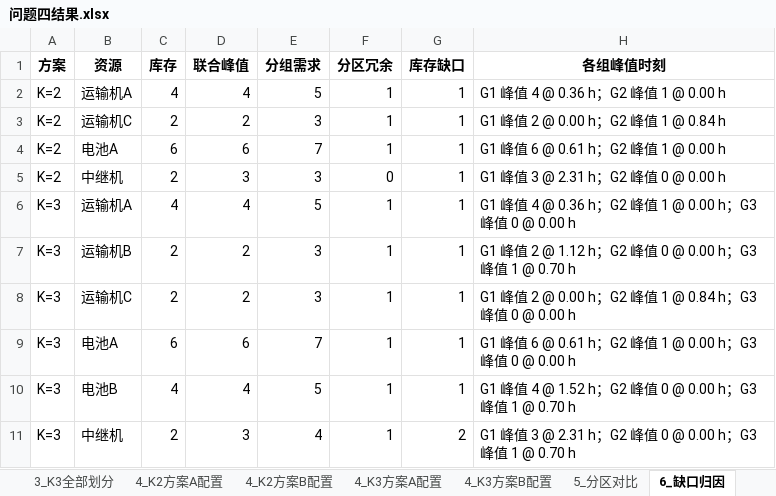
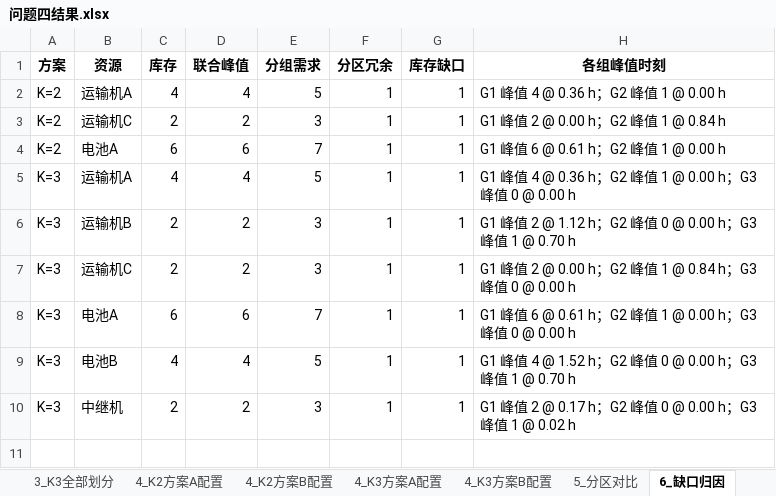
Before and after one commit to ffishdev/Math-Modeling, an Excel workbook: 26-Modeling/002-Code/问题四/问题四结果.xlsx, sheet 6_缺口归因, drawn as a sheet; values as stored, in another font and other column widths than the file's, no borders; removed rows and columns are numbered as before the commit, all else as after; the diff names each change by its address in the sheet, - before the commit and + after, or states it on an @@ line.

```diff
--- a/26-Modeling/002-Code/问题四/问题四结果.xlsx (sheet 6_缺口归因)
+++ b/26-Modeling/002-Code/问题四/问题四结果.xlsx (sheet 6_缺口归因)
-row 5: K=2 | 中继机 | 2 | 3 | 3 | 0 | 1 | G1 峰值 3 @ 2.31 h；G2 峰值 0 @ 0.00 h
-D10 (联合峰值): 3
+D10 (联合峰值): 2
-E10 (分组需求): 4
+E10 (分组需求): 3
-G10 (库存缺口): 2
+G10 (库存缺口): 1
-H10 (各组峰值时刻): G1 峰值 3 @ 2.31 h；G2 峰值 0 @ 0.00 h；G3 峰值 1 @ 0.70 h
+H10 (各组峰值时刻): G1 峰值 2 @ 0.17 h；G2 峰值 0 @ 0.00 h；G3 峰值 1 @ 0.02 h
```
Also changed, not shown: sheet 3_K3全部划分, sheet 2_K2全部划分, sheet 4_K3方案B配置, sheet 5_分区对比, sheet 4_K2方案B配置, sheet 4_K3方案A配置, 2 more sheets, 38 other files.
